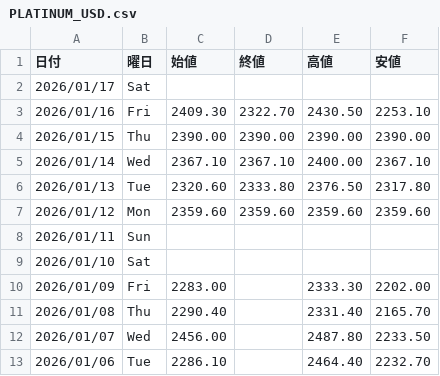
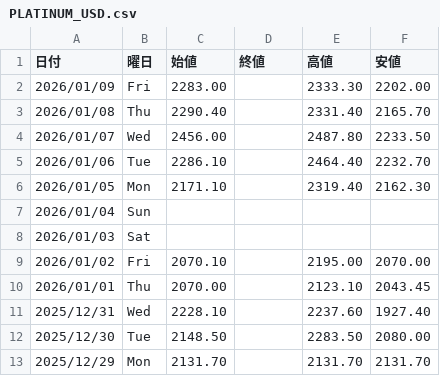
Before and after one commit to Yoshihiro-Okinaga/StockData, a CSV file: FXCFDNightly/Sub/PLATINUM_USD.csv, drawn as a sheet; only a part is shown; the shorter side is filled out with more unchanged rows; the diff names each change by its address in the sheet, - before the commit and + after, or states it on an @@ line.

```diff
--- a/FXCFDNightly/Sub/PLATINUM_USD.csv
+++ b/FXCFDNightly/Sub/PLATINUM_USD.csv
-row 2: 2026/01/17 | Sat
-row 3: 2026/01/16 | Fri | 2409.30 | 2322.70 | 2430.50 | 2253.10
-row 4: 2026/01/15 | Thu | 2390.00 | 2390.00 | 2390.00 | 2390.00
-row 5: 2026/01/14 | Wed | 2367.10 | 2367.10 | 2400.00 | 2367.10
-row 6: 2026/01/13 | Tue | 2320.60 | 2333.80 | 2376.50 | 2317.80
-row 7: 2026/01/12 | Mon | 2359.60 | 2359.60 | 2359.60 | 2359.60
-row 8: 2026/01/11 | Sun
-row 9: 2026/01/10 | Sat
```
Also changed, not shown: FXCFDNightly/JAPAN255_Futures.csv, 23 other files.
